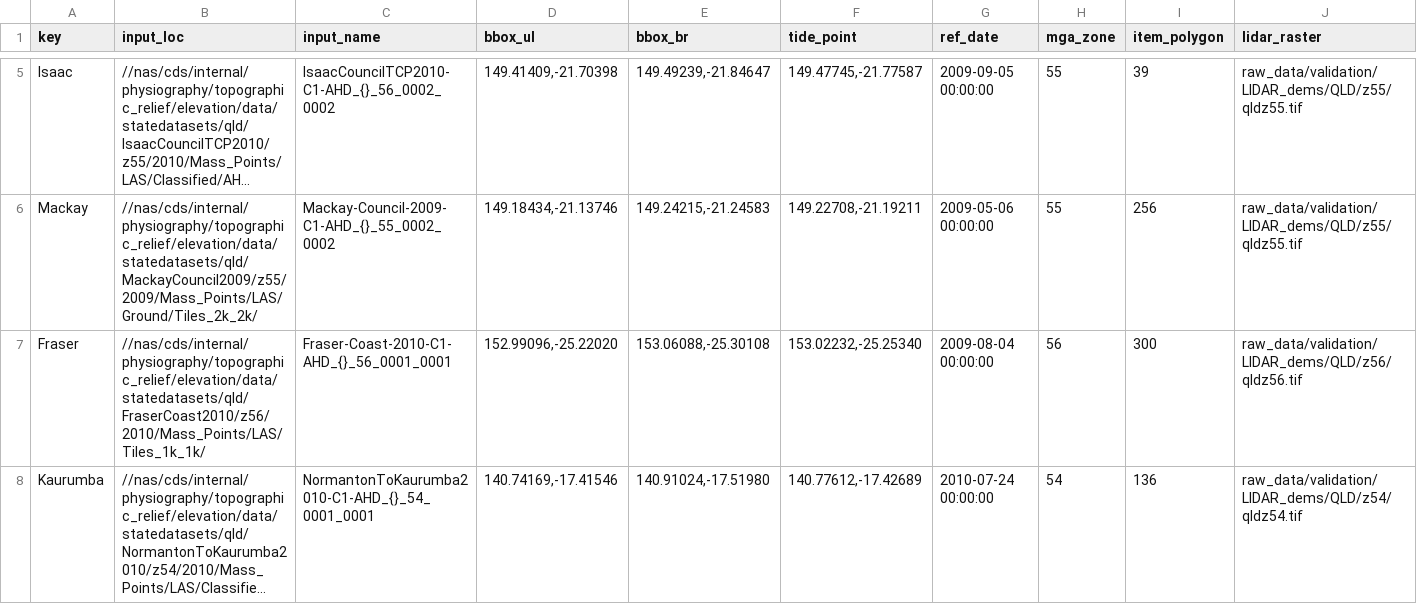
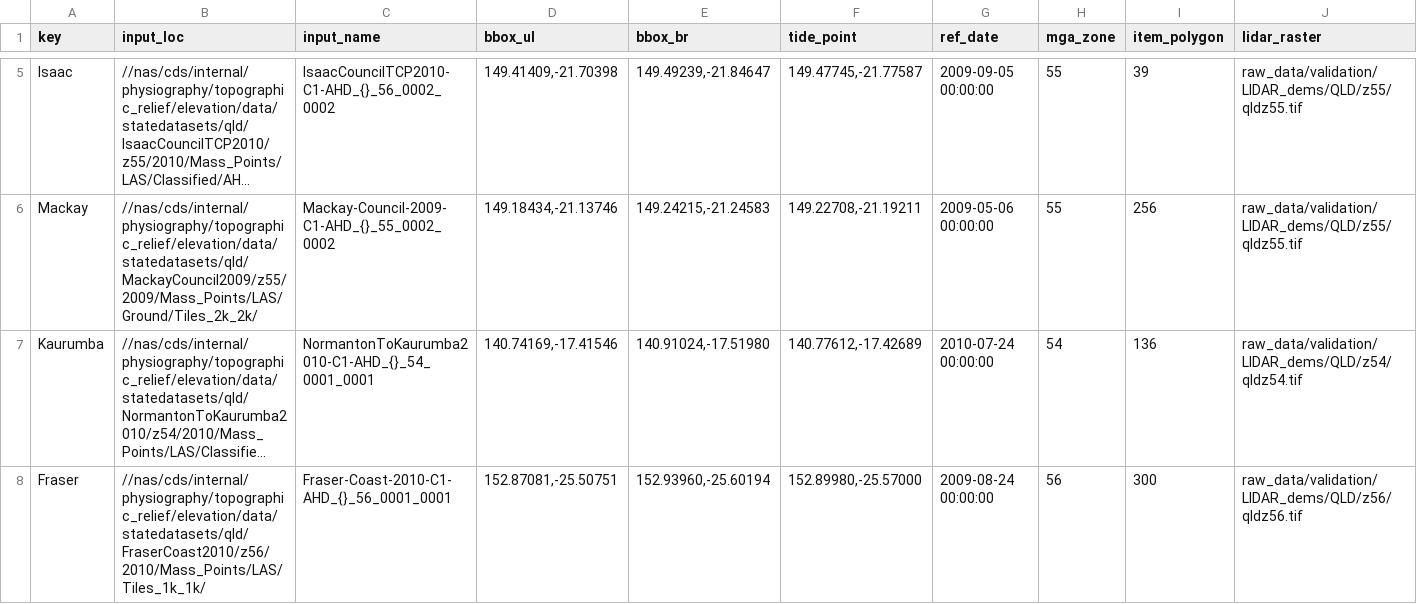
Before and after one commit to robbibt/nidem_visualisations, a CSV file: lidar_study_areas.csv, drawn as a sheet; only a part is shown, gaps mark what is left out; long unchanged cells end in …; removed rows and columns are numbered as before the commit, all else as after; the diff names each change by its address in the sheet, - before the commit and + after, or states it on an @@ line.

Commit message:
Add revised lidar scripts

```diff
--- a/lidar_study_areas.csv
+++ b/lidar_study_areas.csv
-row 7: Fraser | //nas/cds/internal/physiography/topographic_relief/elevation/data/statedatasets/qld/FraserCoast2010/z56/2010/Mass_Points/LAS/Tiles_1k_1k/ | Fraser-Coast-2010-C1-AHD_{}_56_0001_0001 | 152.99096,-25.22020 | 153.06088,-25.30108 | 153.02232,-25.25340 | 2009-08-04 00:00:00 | 56 | 300 | raw_data/validation/LIDAR_dems/QLD/z56/qldz56.tif
+row 8: Fraser | //nas/cds/internal/physiography/topographic_relief/elevation/data/statedatasets/qld/FraserCoast2010/z56/2010/Mass_Points/LAS/Tiles_1k_1k/ | Fraser-Coast-2010-C1-AHD_{}_56_0001_0001 | 152.87081,-25.50751 | 152.93960,-25.60194 | 152.89980,-25.57000 | 2009-08-24 00:00:00 | 56 | 300 | raw_data/validation/LIDAR_dems/QLD/z56/qldz56.tif
```
Also changed, not shown: 2 other files.
